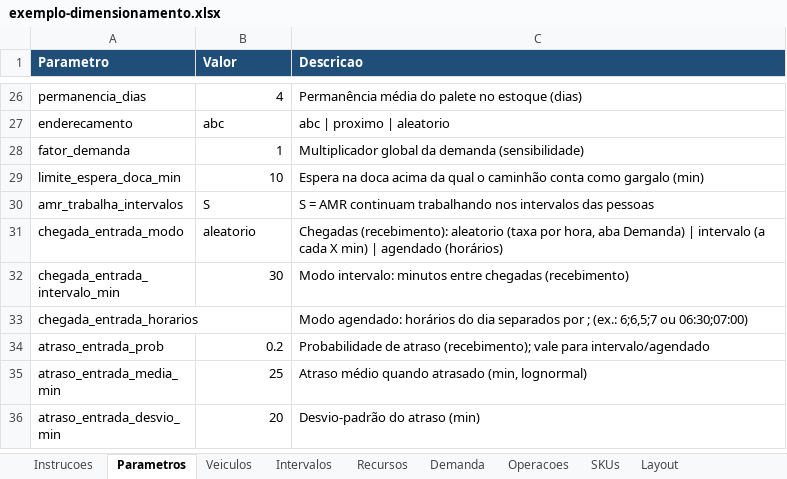
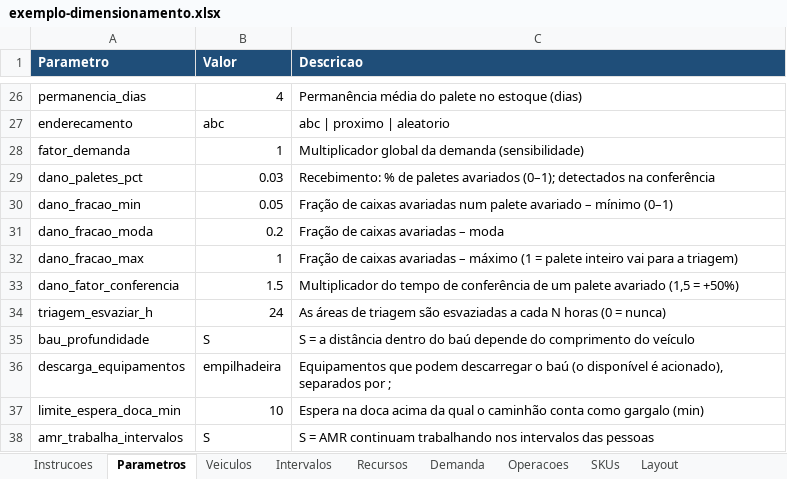
Before and after one commit to jeconiasgineton/Digital-Twin, an Excel workbook: examples/exemplo-dimensionamento.xlsx, sheet Parametros, drawn as a sheet; only a part is shown, gaps mark what is left out; the shorter side is filled out with more unchanged rows; values as stored, in another font and other column widths than the file's, no borders; the diff names each change by its address in the sheet, - before the commit and + after, or states it on an @@ line.

```diff
--- a/examples/exemplo-dimensionamento.xlsx (sheet Parametros)
+++ b/examples/exemplo-dimensionamento.xlsx (sheet Parametros)
+row 29: dano_paletes_pct | 0.03 | Recebimento: % de paletes avariados (0–1); detectados na conferência
+row 30: dano_fracao_min | 0.05 | Fração de caixas avariadas num palete avariado – mínimo (0–1)
+row 31: dano_fracao_moda | 0.2 | Fração de caixas avariadas – moda
+row 32: dano_fracao_max | 1 | Fração de caixas avariadas – máximo (1 = palete inteiro vai para a triagem)
+row 33: dano_fator_conferencia | 1.5 | Multiplicador do tempo de conferência de um palete avariado (1,5 = +50%)
+row 34: triagem_esvaziar_h | 24 | As áreas de triagem são esvaziadas a cada N horas (0 = nunca)
+row 35: bau_profundidade | S | S = a distância dentro do baú depende do comprimento do veículo
+row 36: descarga_equipamentos | empilhadeira | Equipamentos que podem descarregar o baú (o disponível é acionado), separados por ;
```
Also changed, not shown: sheet Operacoes, 10 other files.
